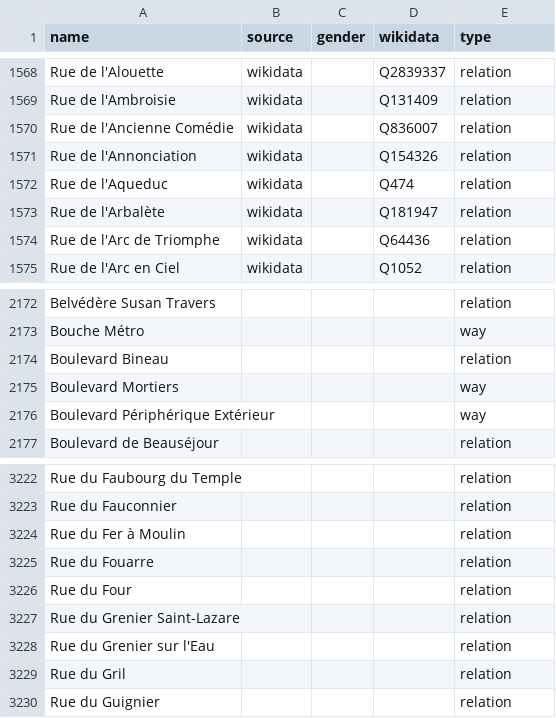
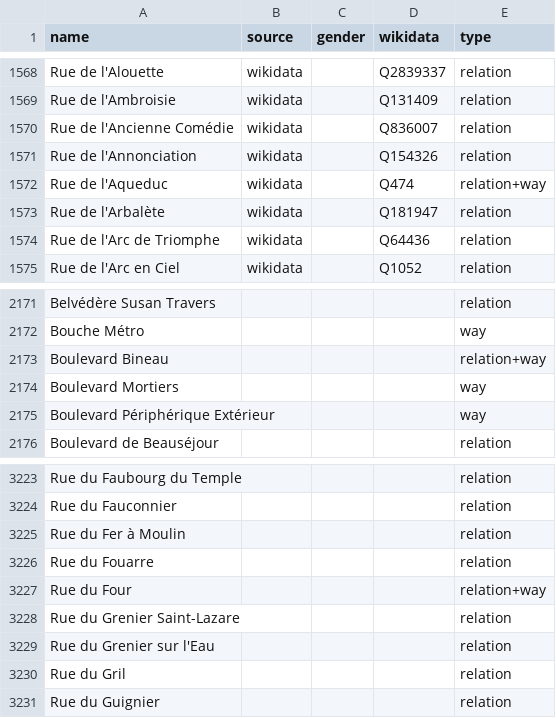
Before and after one commit to EqualStreetNames/equalstreetnames-paris, a CSV file: data/other.csv, drawn as a sheet; only a part is shown, gaps mark what is left out; addresses are those after the commit; the diff covers the shown part only; the diff names each change by its address in the sheet, - before the commit and + after, or states it on an @@ line.

```diff
--- a/data/other.csv
+++ b/data/other.csv
-E1572 (type): relation
+E1572 (type): relation+way
-E2173 (type): relation
+E2173 (type): relation+way
-E3227 (type): relation
+E3227 (type): relation+way
```
Also changed, not shown: 3 added rows and 2 removed rows elsewhere in this file, data/gender.csv, 4 other files.
